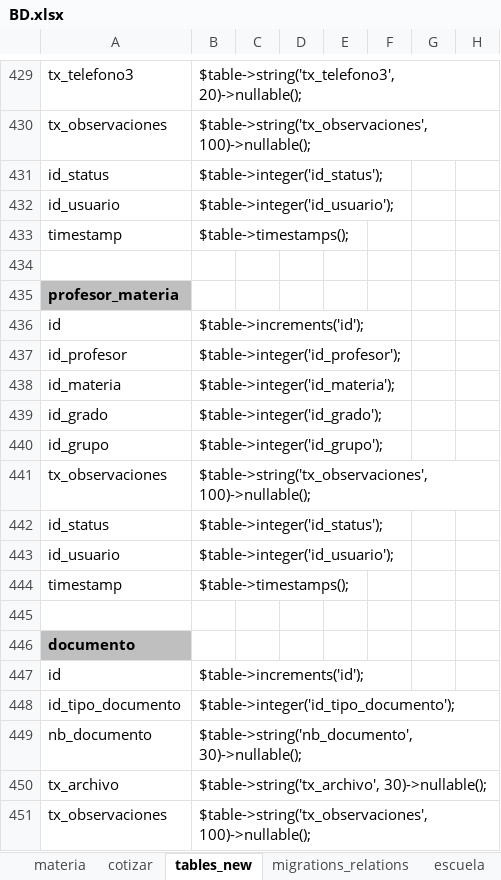
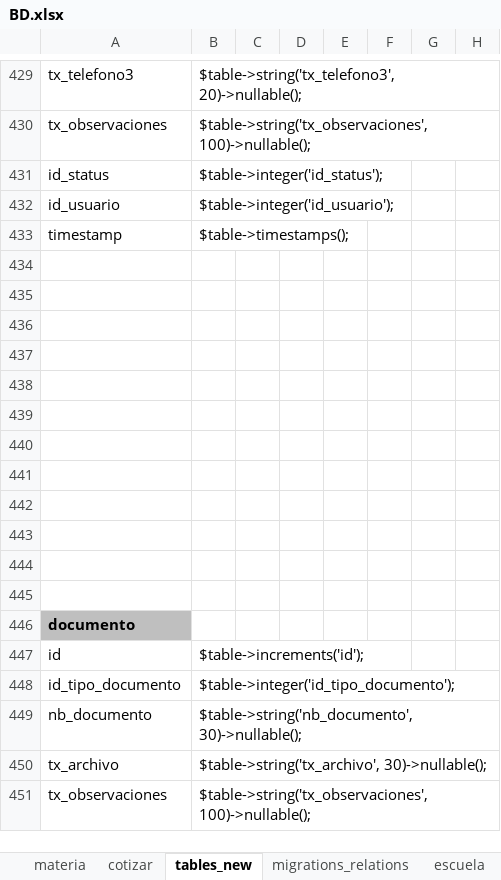
Before and after one commit to lyustiz/classroom, an Excel workbook: misc/BD.xlsx, sheet tables_new, drawn as a sheet; only a part is shown, gaps mark what is left out; values as stored, in another font and other column widths than the file's, no borders; the diff covers the shown part only; the diff names each change by its address in the sheet, - before the commit and + after, or states it on an @@ line.

```diff
--- a/misc/BD.xlsx (sheet tables_new)
+++ b/misc/BD.xlsx (sheet tables_new)
-A435: profesor_materia
+A435: (empty)
-A435 fill: #BFBFBF
+A435 fill: none
-row 436: id | $table->increments('id');
+row 436: (empty)
-row 437: id_profesor | $table->integer('id_profesor');
+row 437: (empty)
-row 438: id_materia | $table->integer('id_materia');
+row 438: (empty)
-row 439: id_grado | $table->integer('id_grado');
+row 439: (empty)
-row 440: id_grupo | $table->integer('id_grupo');
+row 440: (empty)
-row 441: tx_observaciones | $table->string('tx_observaciones', 100)->nullable();
+row 441: (empty)
-row 442: id_status | $table->integer('id_status');
+row 442: (empty)
-row 443: id_usuario | $table->integer('id_usuario');
+row 443: (empty)
-row 444: timestamp | $table->timestamps();
+row 444: (empty)
```
Also changed, not shown: 14 added rows, 1 removed row, 4 edited cells and cell formats elsewhere in this sheet, sheet migrations_relations, 47 other files.
